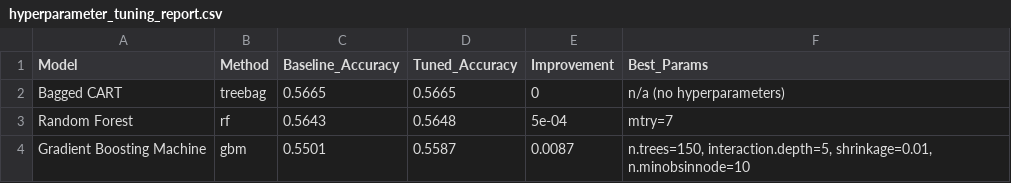
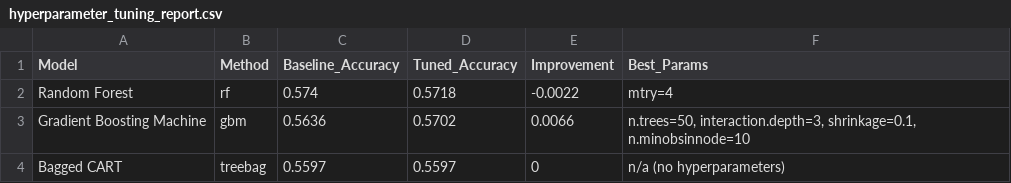
Before and after one commit to pj-06/RNAInsight, a CSV file: results/tables/hyperparameter_tuning_report.csv, drawn as a sheet.

```diff
--- a/results/tables/hyperparameter_tuning_report.csv
+++ b/results/tables/hyperparameter_tuning_report.csv
@@ -1,4 +1,4 @@
 "Model","Method","Baseline_Accuracy","Tuned_Accuracy","Improvement","Best_Params"
-"Bagged CART","treebag",0.5665,0.5665,0,"n/a (no hyperparameters)"
-"Random Forest","rf",0.5643,0.5648,5e-04,"mtry=7"
-"Gradient Boosting Machine","gbm",0.5501,0.5587,0.0087,"n.trees=150, interaction.depth=5, shrinkage=0.01, n.minobsinnode=10"
+"Random Forest","rf",0.574,0.5718,-0.0022,"mtry=4"
+"Gradient Boosting Machine","gbm",0.5636,0.5702,0.0066,"n.trees=50, interaction.depth=3, shrinkage=0.1, n.minobsinnode=10"
+"Bagged CART","treebag",0.5597,0.5597,0,"n/a (no hyperparameters)"
```
Also changed, not shown: results/tables/model_comparison.csv, results/tables/pairwise_accuracy_pvalues.csv, 11 other files.
